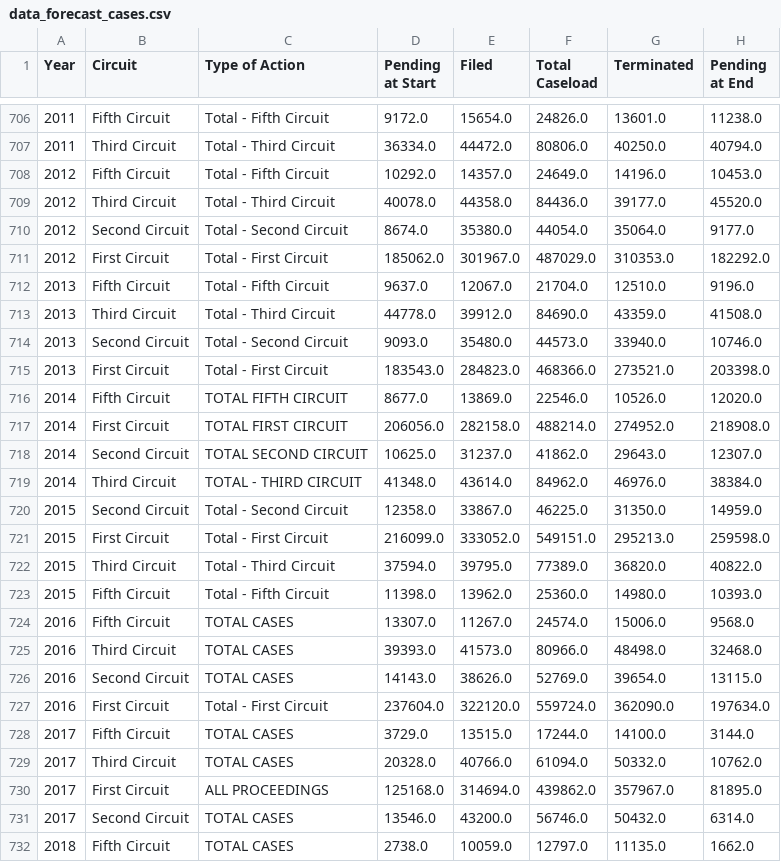
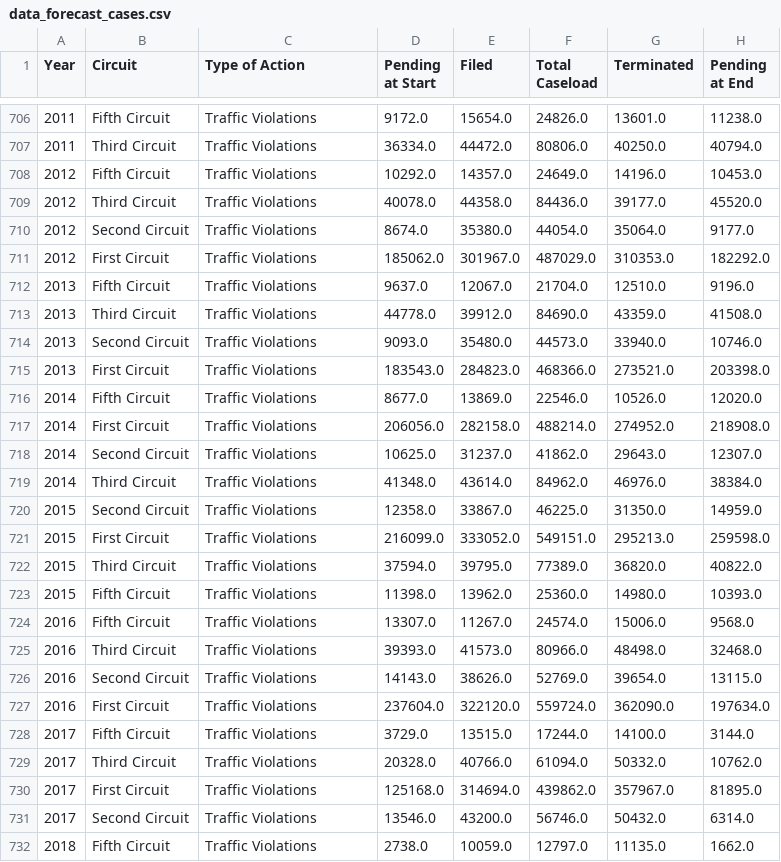
Before and after one commit to Hawaii-State-Judiciary/caseload_forecasting, a CSV file: Final_forecast_data/data_forecast_cases.csv, drawn as a sheet; only a part is shown, gaps mark what is left out; the diff covers the shown part only.

```diff
--- a/Final_forecast_data/data_forecast_cases.csv
+++ b/Final_forecast_data/data_forecast_cases.csv
@@ -706,27 +706,27 @@ Year,Circuit,Type of Action,Pending at Start,Filed,Total Caseload,Terminated,Pen
-2011,Fifth Circuit,Total - Fifth Circuit,9172.0,15654.0,24826.0,13601.0,11238.0
-2011,Third Circuit,Total - Third Circuit,36334.0,44472.0,80806.0,40250.0,40794.0
-2012,Fifth Circuit,Total - Fifth Circuit,10292.0,14357.0,24649.0,14196.0,10453.0
-2012,Third Circuit,Total - Third Circuit,40078.0,44358.0,84436.0,39177.0,45520.0
-2012,Second Circuit,Total - Second Circuit,8674.0,35380.0,44054.0,35064.0,9177.0
-2012,First Circuit,Total - First Circuit,185062.0,301967.0,487029.0,310353.0,182292.0
-2013,Fifth Circuit,Total - Fifth Circuit,9637.0,12067.0,21704.0,12510.0,9196.0
-2013,Third Circuit,Total - Third Circuit,44778.0,39912.0,84690.0,43359.0,41508.0
-2013,Second Circuit,Total - Second Circuit,9093.0,35480.0,44573.0,33940.0,10746.0
-2013,First Circuit,Total - First Circuit,183543.0,284823.0,468366.0,273521.0,203398.0
-2014,Fifth Circuit,TOTAL FIFTH CIRCUIT,8677.0,13869.0,22546.0,10526.0,12020.0
-2014,First Circuit,TOTAL FIRST CIRCUIT,206056.0,282158.0,488214.0,274952.0,218908.0
-2014,Second Circuit,TOTAL SECOND CIRCUIT,10625.0,31237.0,41862.0,29643.0,12307.0
-2014,Third Circuit,TOTAL - THIRD CIRCUIT,41348.0,43614.0,84962.0,46976.0,38384.0
-2015,Second Circuit,Total - Second Circuit,12358.0,33867.0,46225.0,31350.0,14959.0
-2015,First Circuit,Total - First Circuit,216099.0,333052.0,549151.0,295213.0,259598.0
-2015,Third Circuit,Total - Third Circuit,37594.0,39795.0,77389.0,36820.0,40822.0
-2015,Fifth Circuit,Total - Fifth Circuit,11398.0,13962.0,25360.0,14980.0,10393.0
-2016,Fifth Circuit,TOTAL CASES,13307.0,11267.0,24574.0,15006.0,9568.0
-2016,Third Circuit,TOTAL CASES,39393.0,41573.0,80966.0,48498.0,32468.0
-2016,Second Circuit,TOTAL CASES,14143.0,38626.0,52769.0,39654.0,13115.0
-2016,First Circuit,Total - First Circuit,237604.0,322120.0,559724.0,362090.0,197634.0
-2017,Fifth Circuit,TOTAL CASES,3729.0,13515.0,17244.0,14100.0,3144.0
-2017,Third Circuit,TOTAL CASES,20328.0,40766.0,61094.0,50332.0,10762.0
-2017,First Circuit,ALL PROCEEDINGS,125168.0,314694.0,439862.0,357967.0,81895.0
-2017,Second Circuit,TOTAL CASES,13546.0,43200.0,56746.0,50432.0,6314.0
-2018,Fifth Circuit,TOTAL CASES,2738.0,10059.0,12797.0,11135.0,1662.0
+2011,Fifth Circuit,Traffic Violations,9172.0,15654.0,24826.0,13601.0,11238.0
+2011,Third Circuit,Traffic Violations,36334.0,44472.0,80806.0,40250.0,40794.0
+2012,Fifth Circuit,Traffic Violations,10292.0,14357.0,24649.0,14196.0,10453.0
+2012,Third Circuit,Traffic Violations,40078.0,44358.0,84436.0,39177.0,45520.0
+2012,Second Circuit,Traffic Violations,8674.0,35380.0,44054.0,35064.0,9177.0
+2012,First Circuit,Traffic Violations,185062.0,301967.0,487029.0,310353.0,182292.0
+2013,Fifth Circuit,Traffic Violations,9637.0,12067.0,21704.0,12510.0,9196.0
+2013,Third Circuit,Traffic Violations,44778.0,39912.0,84690.0,43359.0,41508.0
+2013,Second Circuit,Traffic Violations,9093.0,35480.0,44573.0,33940.0,10746.0
+2013,First Circuit,Traffic Violations,183543.0,284823.0,468366.0,273521.0,203398.0
+2014,Fifth Circuit,Traffic Violations,8677.0,13869.0,22546.0,10526.0,12020.0
+2014,First Circuit,Traffic Violations,206056.0,282158.0,488214.0,274952.0,218908.0
+2014,Second Circuit,Traffic Violations,10625.0,31237.0,41862.0,29643.0,12307.0
+2014,Third Circuit,Traffic Violations,41348.0,43614.0,84962.0,46976.0,38384.0
+2015,Second Circuit,Traffic Violations,12358.0,33867.0,46225.0,31350.0,14959.0
+2015,First Circuit,Traffic Violations,216099.0,333052.0,549151.0,295213.0,259598.0
+2015,Third Circuit,Traffic Violations,37594.0,39795.0,77389.0,36820.0,40822.0
+2015,Fifth Circuit,Traffic Violations,11398.0,13962.0,25360.0,14980.0,10393.0
+2016,Fifth Circuit,Traffic Violations,13307.0,11267.0,24574.0,15006.0,9568.0
+2016,Third Circuit,Traffic Violations,39393.0,41573.0,80966.0,48498.0,32468.0
+2016,Second Circuit,Traffic Violations,14143.0,38626.0,52769.0,39654.0,13115.0
+2016,First Circuit,Traffic Violations,237604.0,322120.0,559724.0,362090.0,197634.0
+2017,Fifth Circuit,Traffic Violations,3729.0,13515.0,17244.0,14100.0,3144.0
+2017,Third Circuit,Traffic Violations,20328.0,40766.0,61094.0,50332.0,10762.0
+2017,First Circuit,Traffic Violations,125168.0,314694.0,439862.0,357967.0,81895.0
+2017,Second Circuit,Traffic Violations,13546.0,43200.0,56746.0,50432.0,6314.0
+2018,Fifth Circuit,Traffic Violations,2738.0,10059.0,12797.0,11135.0,1662.0
```
Also changed, not shown: 77 edited cells elsewhere in this file.
